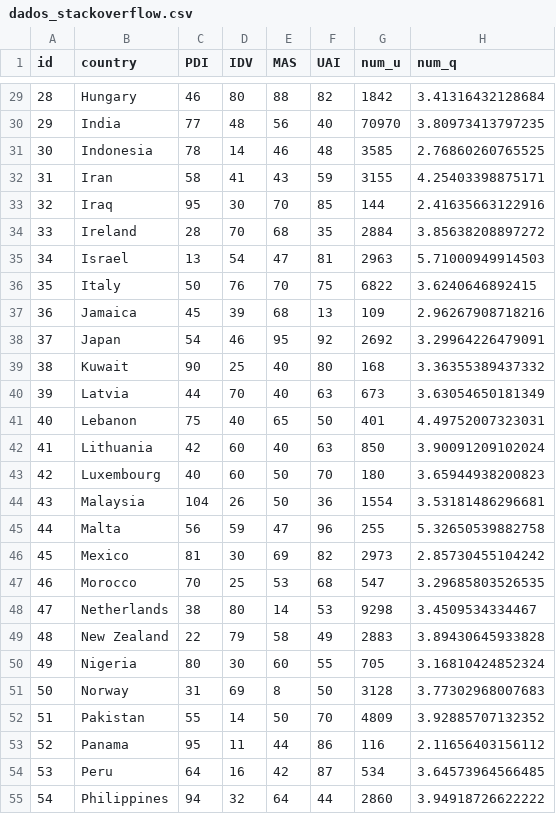
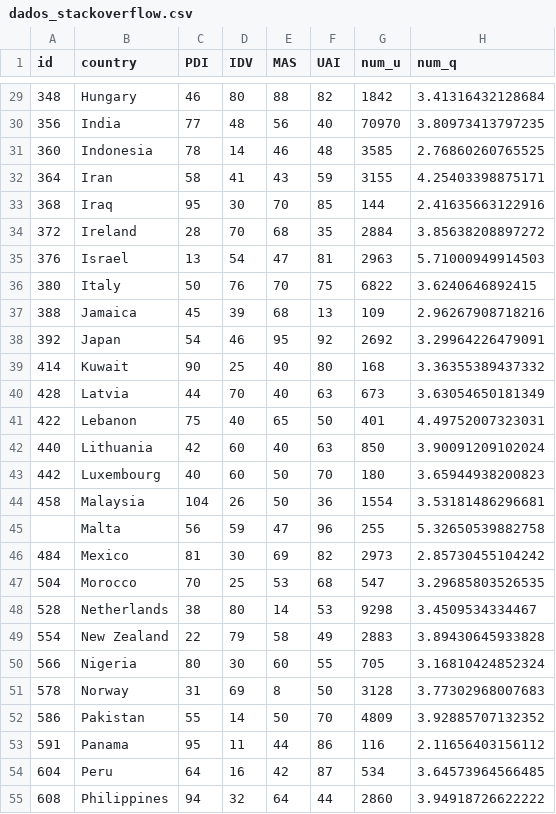
Before and after one commit to danielmarquesvg/visualizacaoDados, a CSV file: dados_stackoverflow.csv, drawn as a sheet; only a part is shown, gaps mark what is left out; the diff covers the shown part only; the diff names each change by its address in the sheet, - before the commit and + after, or states it on an @@ line.

```diff
--- a/dados_stackoverflow.csv
+++ b/dados_stackoverflow.csv
-A29 (id): 28
+A29 (id): 348
-A30 (id): 29
+A30 (id): 356
-A31 (id): 30
+A31 (id): 360
-A32 (id): 31
+A32 (id): 364
-A33 (id): 32
+A33 (id): 368
-A34 (id): 33
+A34 (id): 372
-A35 (id): 34
+A35 (id): 376
-A36 (id): 35
+A36 (id): 380
-A37 (id): 36
+A37 (id): 388
-A38 (id): 37
+A38 (id): 392
-A39 (id): 38
+A39 (id): 414
-A40 (id): 39
+A40 (id): 428
-A41 (id): 40
+A41 (id): 422
-A42 (id): 41
+A42 (id): 440
-A43 (id): 42
+A43 (id): 442
-A44 (id): 43
+A44 (id): 458
-A45 (id): 44
+A45 (id): (empty)
-A46 (id): 45
+A46 (id): 484
-A47 (id): 46
+A47 (id): 504
-A48 (id): 47
+A48 (id): 528
-A49 (id): 48
+A49 (id): 554
-A50 (id): 49
+A50 (id): 566
-A51 (id): 50
+A51 (id): 578
-A52 (id): 51
+A52 (id): 586
-A53 (id): 52
+A53 (id): 591
-A54 (id): 53
+A54 (id): 604
-A55 (id): 54
+A55 (id): 608
```
Also changed, not shown: 52 edited cells elsewhere in this file, dados_superuser.csv.
